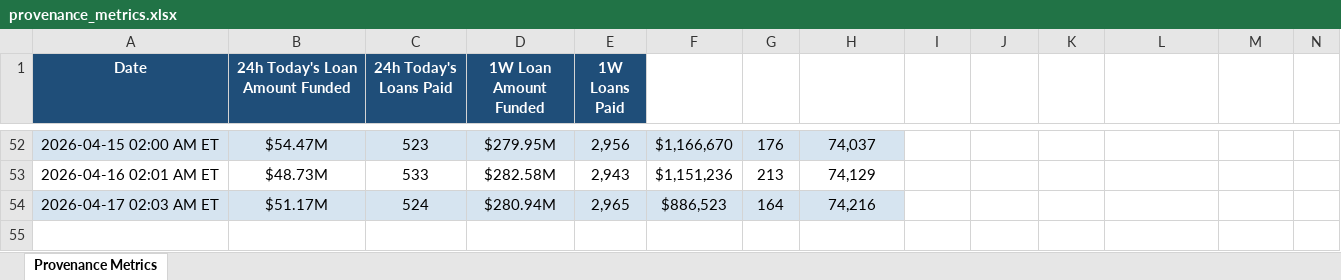
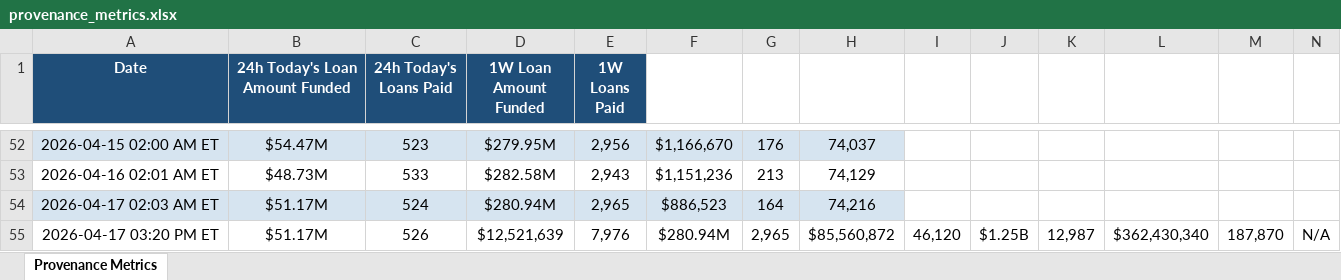
Before and after one commit to iehuanchong/Figure-Scraper, an Excel workbook: provenance_metrics.xlsx, sheet Provenance Metrics, drawn as a sheet; only a part is shown, gaps mark what is left out; values as stored, in another font and other column widths than the file's, no borders; rows hold the shown columns only; the diff names each change by its address in the sheet, - before the commit and + after, or states it on an @@ line.

```diff
--- a/provenance_metrics.xlsx (sheet Provenance Metrics)
+++ b/provenance_metrics.xlsx (sheet Provenance Metrics)
+row 55: 2026-04-17 03:20 PM ET | $51.17M | 526 | $12,521,639 | 7,976 | $280.94M | 2,965 | $85,560,872 | 46,120 | $1.25B | 12,987 | $362,430,340 | 187,870 | N/A
```
Also changed, not shown: 1 other file.
